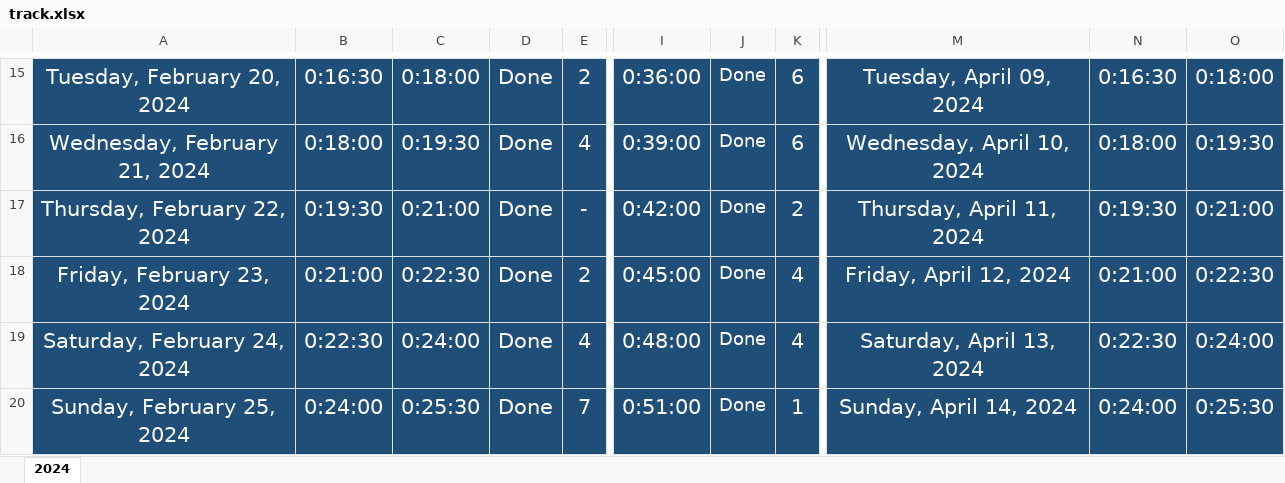
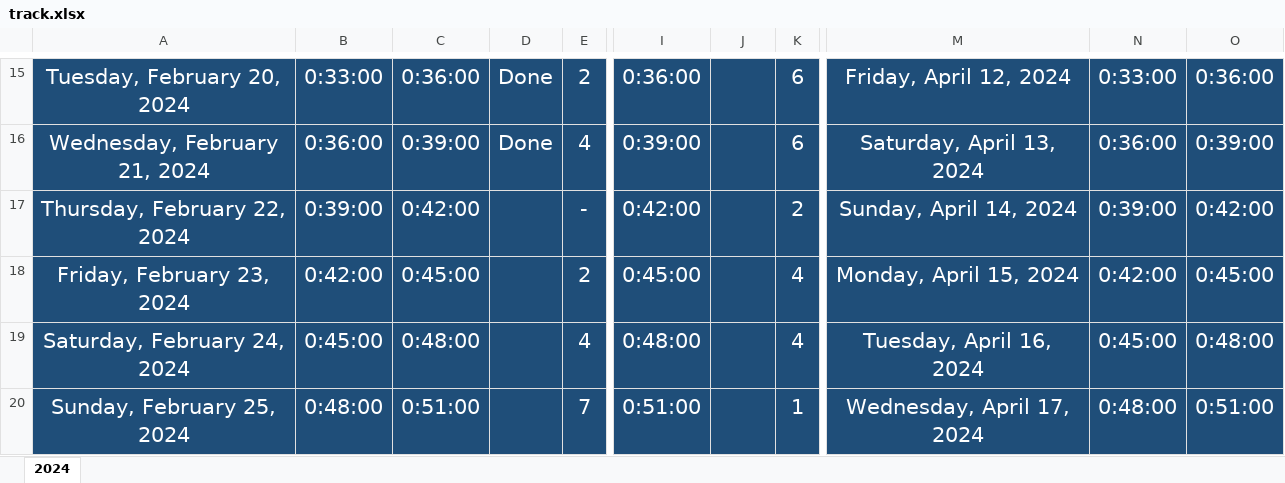
Before and after one commit to Mostafa-El-Masry/dashboard, an Excel workbook: track.xlsx, sheet 2024, drawn as a sheet; only a part is shown, gaps mark what is left out; values as stored, in another font and other column widths than the file's, no borders; table styles not drawn; the diff covers the shown part only; the diff names each change by its address in the sheet, - before the commit and + after, or states it on an @@ line.

```diff
--- a/track.xlsx (sheet 2024)
+++ b/track.xlsx (sheet 2024)
-B15: 0:16:30
+B15: 0:33:00
-C15: 0:18:00
+C15: 0:36:00
-J15:J20: Done
+J15:J20: (empty)
-M15: Tuesday, April 09, 2024
+M15: Friday, April 12, 2024
-N15: 0:16:30
+N15: 0:33:00
-O15: 0:18:00
+O15: 0:36:00
-B16: 0:18:00
+B16: 0:36:00
-C16: 0:19:30
+C16: 0:39:00
-M16: Wednesday, April 10, 2024
+M16: Saturday, April 13, 2024
-N16: 0:18:00
+N16: 0:36:00
-O16: 0:19:30
+O16: 0:39:00
-B17: 0:19:30
+B17: 0:39:00
-C17: 0:21:00
+C17: 0:42:00
-D17:D20: Done
+D17:D20: (empty)
-M17: Thursday, April 11, 2024
+M17: Sunday, April 14, 2024
-N17: 0:19:30
+N17: 0:39:00
-O17: 0:21:00
+O17: 0:42:00
-B18: 0:21:00
+B18: 0:42:00
-C18: 0:22:30
+C18: 0:45:00
-M18: Friday, April 12, 2024
+M18: Monday, April 15, 2024
-N18: 0:21:00
+N18: 0:42:00
-O18: 0:22:30
+O18: 0:45:00
-B19: 0:22:30
+B19: 0:45:00
-C19: 0:24:00
+C19: 0:48:00
-M19: Saturday, April 13, 2024
+M19: Tuesday, April 16, 2024
-N19: 0:22:30
+N19: 0:45:00
-O19: 0:24:00
+O19: 0:48:00
-B20: 0:24:00
+B20: 0:48:00
-C20: 0:25:30
+C20: 0:51:00
-M20: Sunday, April 14, 2024
+M20: Wednesday, April 17, 2024
-N20: 0:24:00
+N20: 0:48:00
-O20: 0:25:30
+O20: 0:51:00
```
Also changed, not shown: 4 added rows, 4 removed rows, 387 edited cells and cell formats elsewhere in this sheet, formulas that keep their value.
